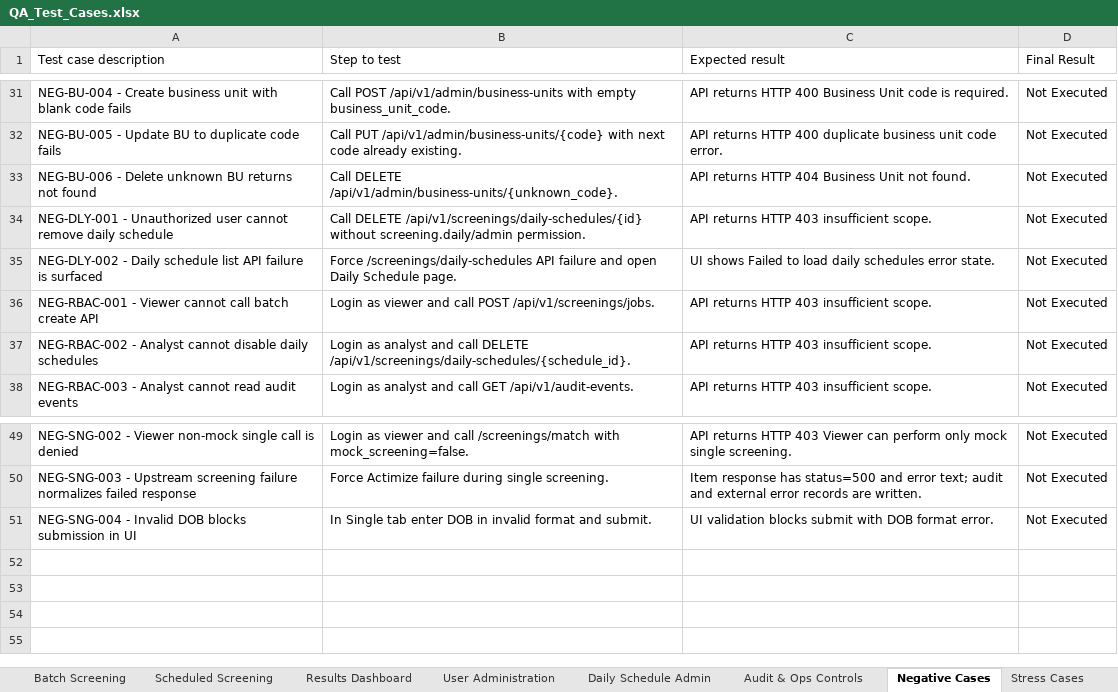
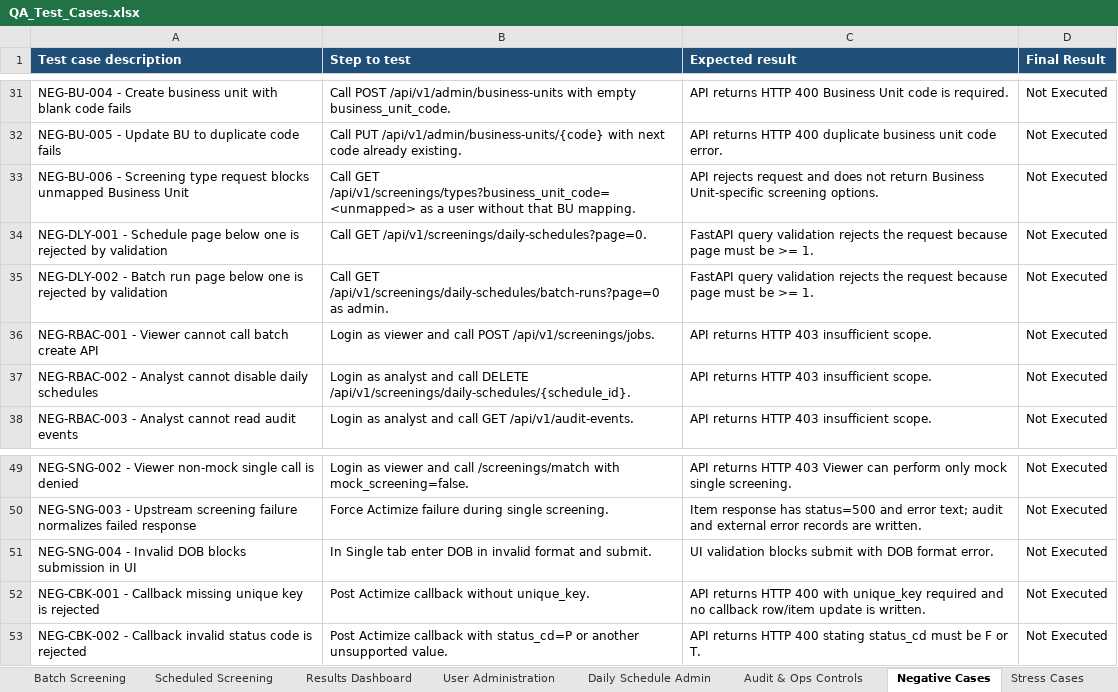
Before and after one commit to jankibhavsar84-sketch/Ofac-screening-AWS, an Excel workbook: docs/QA_Test_Cases.xlsx, sheet Negative Cases, drawn as a sheet; only a part is shown, gaps mark what is left out; values as stored, in another font and other column widths than the file's, no borders; removed rows and columns are numbered as before the commit, all else as after; the diff names each change by its address in the sheet, - before the commit and + after, or states it on an @@ line.

```diff
--- a/docs/QA_Test_Cases.xlsx (sheet Negative Cases)
+++ b/docs/QA_Test_Cases.xlsx (sheet Negative Cases)
@@ A1:D1 fill: none → #1F4E78, bold: off → on, text colour: black → #FFFFFF @@
-row 33: NEG-BU-006 - Delete unknown BU returns not found | Call DELETE /api/v1/admin/business-units/{unknown_code}. | API returns HTTP 404 Business Unit not found. | Not Executed
+row 33: NEG-BU-006 - Screening type request blocks unmapped Business Unit | Call GET /api/v1/screenings/types?business_unit_code=<unmapped> as a user without that BU mapping. | API rejects request and does not return Business Unit-specific screening options. | Not Executed
+row 34: NEG-DLY-001 - Schedule page below one is rejected by validation | Call GET /api/v1/screenings/daily-schedules?page=0. | FastAPI query validation rejects the request because page must be >= 1. | Not Executed
-A35 (Test case description): NEG-DLY-001 - Unauthorized user cannot remove daily schedule
+A35 (Test case description): NEG-DLY-002 - Batch run page below one is rejected by validation
-B35 (Step to test): Call DELETE /api/v1/screenings/daily-schedules/{id} without screening.daily/admin permission.
+B35 (Step to test): Call GET /api/v1/screenings/daily-schedules/batch-runs?page=0 as admin.
-C35 (Expected result): API returns HTTP 403 insufficient scope.
+C35 (Expected result): FastAPI query validation rejects the request because page must be >= 1.
-row 35: NEG-DLY-002 - Daily schedule list API failure is surfaced | Force /screenings/daily-schedules API failure and open Daily Schedule page. | UI shows Failed to load daily schedules error state. | Not Executed
+row 52: NEG-CBK-001 - Callback missing unique key is rejected | Post Actimize callback without unique_key. | API returns HTTP 400 with unique_key required and no callback row/item update is written. | Not Executed
+row 53: NEG-CBK-002 - Callback invalid status code is rejected | Post Actimize callback with status_cd=P or another unsupported value. | API returns HTTP 400 stating status_cd must be F or T. | Not Executed
```
Also changed, not shown: sheet Audit & Ops Controls, sheet Daily Schedule Admin, sheet Scheduled Screening, sheet Batch Screening, sheet Stress Cases, sheet Business Unit, 4 more sheets, 37 other files.
